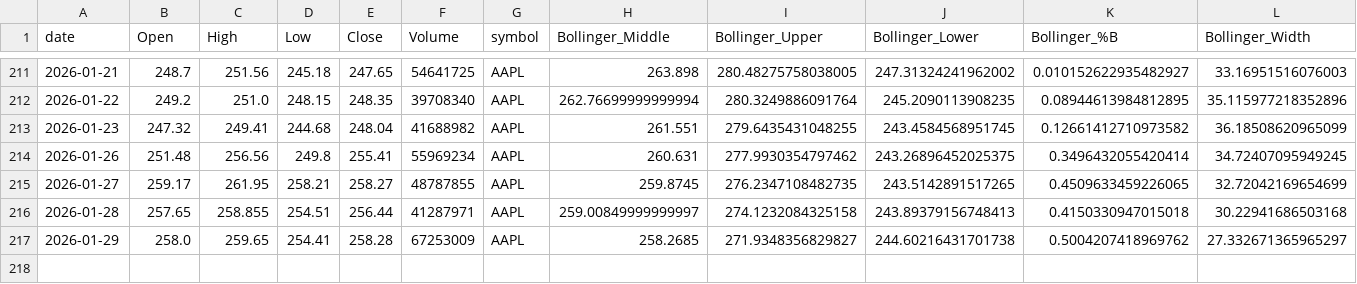
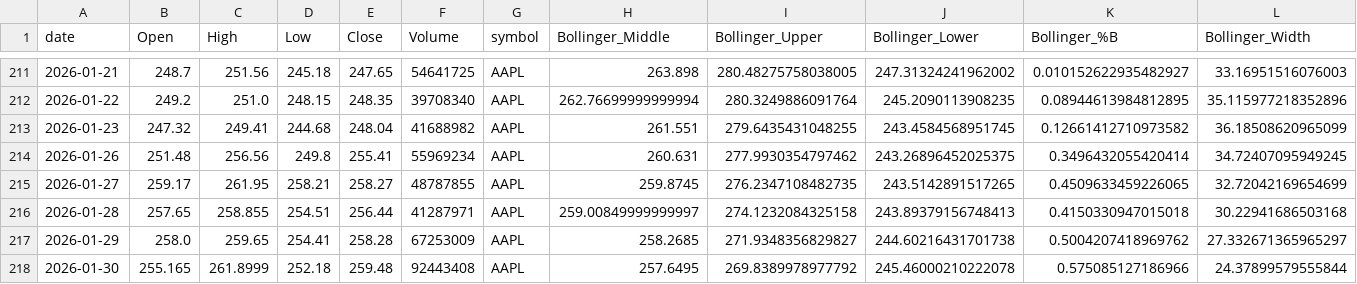
Before and after one commit to Warren27026/pipeline_collecte_donnees, a CSV file: data/tiingo/AAPL_features.csv, drawn as a sheet; only a part is shown, gaps mark what is left out; rows hold the shown columns only; the diff names each change by its address in the sheet, - before the commit and + after, or states it on an @@ line.

```diff
--- a/data/tiingo/AAPL_features.csv
+++ b/data/tiingo/AAPL_features.csv
+row 218: 2026-01-30 | 255.165 | 261.8999 | 252.18 | 259.48 | 92443408 | AAPL | 257.6495 | 269.8389978977792 | 245.46000210222078 | 0.575085127186966 | 24.37899579555844
```
Also changed, not shown: data/signals_history.csv, data/tiingo/ALL_TIINGO_features.csv, 35 other files.
